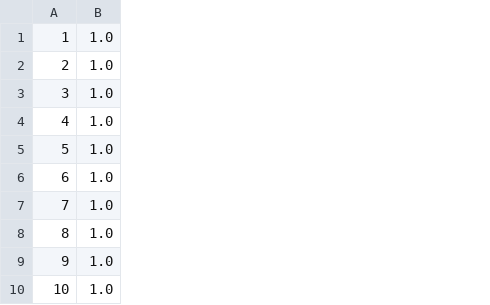
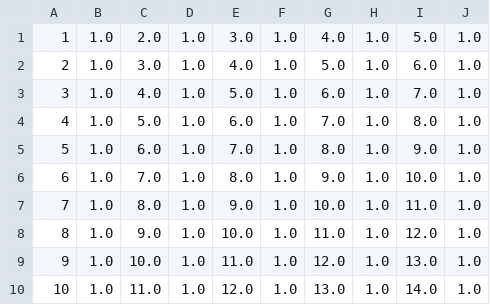
Before and after one commit to guillermosanchezg/NAUTIA, a CSV file: DesarrolloPy/DataSetFinales/inf_sanitationsystemquality_has_community.csv, drawn as a sheet; only a part is shown; the diff names each change by its address in the sheet, - before the commit and + after, or states it on an @@ line.

```diff
--- a/DesarrolloPy/DataSetFinales/inf_sanitationsystemquality_has_community.csv
+++ b/DesarrolloPy/DataSetFinales/inf_sanitationsystemquality_has_community.csv
+column C, rows 1-10: 2.0 | 3.0 | 4.0 | 5.0 | 6.0 | 7.0 | 8.0 | 9.0 | 10.0 | 11.0
+column D, rows 1-10: all 1.0
+column E, rows 1-10: 3.0 | 4.0 | 5.0 | 6.0 | 7.0 | 8.0 | 9.0 | 10.0 | 11.0 | 12.0
+column F, rows 1-10: all 1.0
+column G, rows 1-10: 4.0 | 5.0 | 6.0 | 7.0 | 8.0 | 9.0 | 10.0 | 11.0 | 12.0 | 13.0
+column H, rows 1-10: all 1.0
+column I, rows 1-10: 5.0 | 6.0 | 7.0 | 8.0 | 9.0 | 10.0 | 11.0 | 12.0 | 13.0 | 14.0
+column J, rows 1-10: all 1.0
```
Also changed, not shown: DesarrolloPy/NMtablesCamp.csv, 20 other files.
